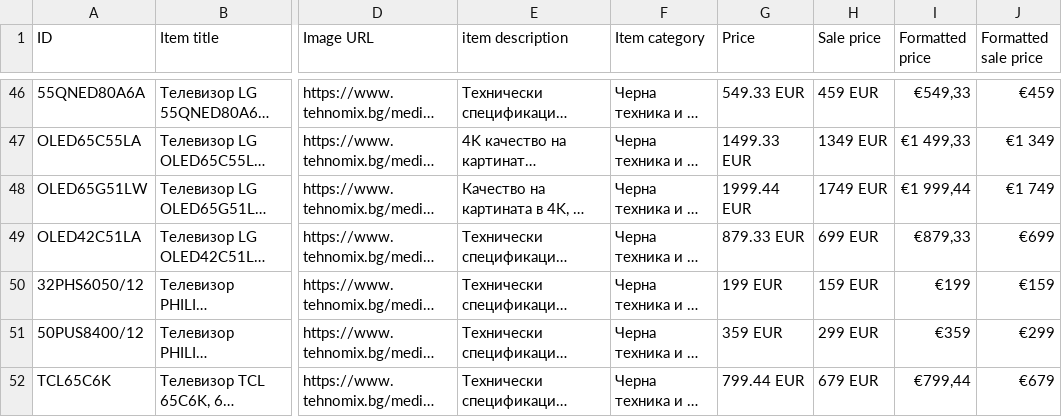
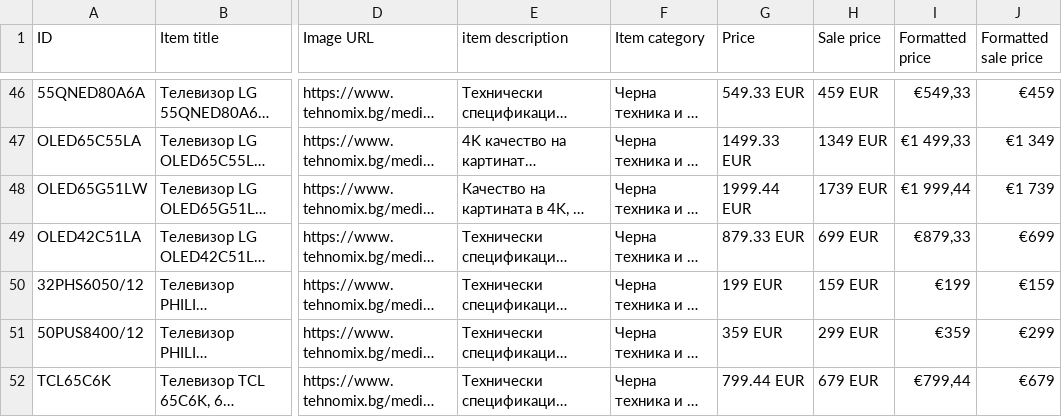
Before and after one commit to martingalabov-jpg/tehnomix-google-ads-feed, a CSV file: pmax/televizori.csv, drawn as a sheet; only a part is shown, gaps mark what is left out; long unchanged cells end in …; the diff covers the shown part only; the diff names each change by its address in the sheet, - before the commit and + after, or states it on an @@ line.

```diff
--- a/pmax/televizori.csv
+++ b/pmax/televizori.csv
-H48 (Sale price): 1749 EUR
+H48 (Sale price): 1739 EUR
-J48 (Formatted sale price): €1 749
+J48 (Formatted sale price): €1 739
```
Also changed, not shown: 1 added row and 18 edited cells elsewhere in this file, pmax/hladilnici.csv, pmax/kafemashini.csv, 19 other files.
